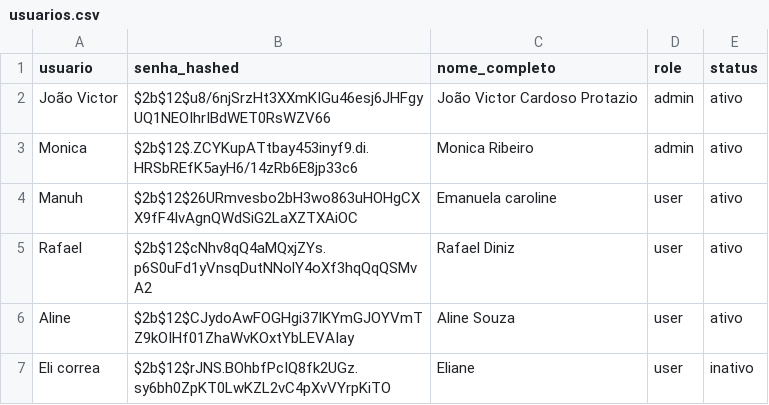
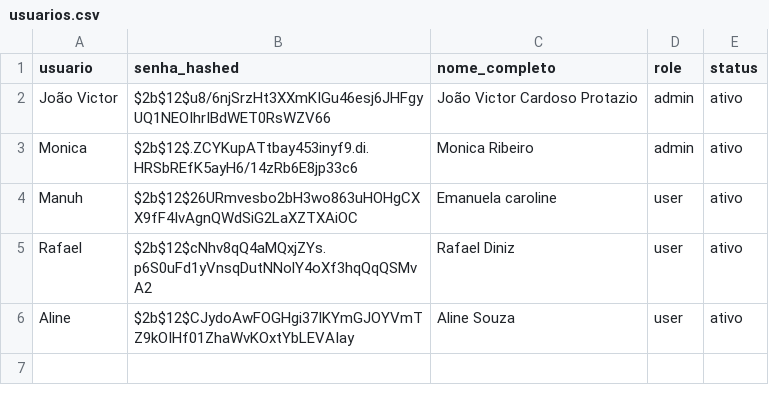
Before and after one commit to controleciceropapelaria-design/Orcamentopersonalizado, a CSV file: data/usuarios.csv, drawn as a sheet; the diff names each change by its address in the sheet, - before the commit and + after, or states it on an @@ line.

Commit message:
Update usuarios.csv

```diff
--- a/data/usuarios.csv
+++ b/data/usuarios.csv
-row 7: Eli correa | $2b$12$rJNS.BOhbfPcIQ8fk2UGz.sy6bh0ZpKT0LwKZL2vC4pXvVYrpKiTO | Eliane | user | inativo
```
